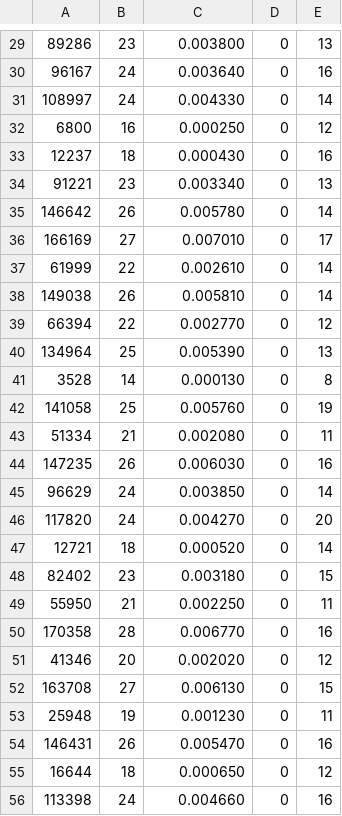
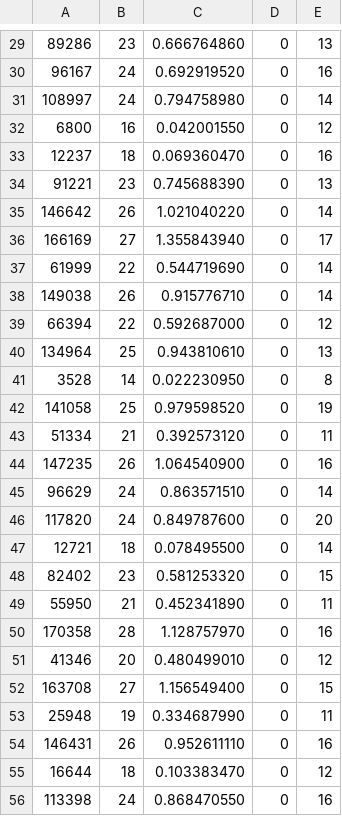
Before and after one commit to VictorECarvalho/IAav_Lista, a CSV file: bfs.csv, drawn as a sheet; only a part is shown, gaps mark what is left out; the diff covers the shown part only.

```diff
--- a/bfs.csv
+++ b/bfs.csv
@@ -29,28 +29,28 @@
-89286,23,0.003800,0,13
-96167,24,0.003640,0,16
-108997,24,0.004330,0,14
-6800,16,0.000250,0,12
-12237,18,0.000430,0,16
-91221,23,0.003340,0,13
-146642,26,0.005780,0,14
-166169,27,0.007010,0,17
-61999,22,0.002610,0,14
-149038,26,0.005810,0,14
-66394,22,0.002770,0,12
-134964,25,0.005390,0,13
-3528,14,0.000130,0,8
-141058,25,0.005760,0,19
-51334,21,0.002080,0,11
-147235,26,0.006030,0,16
-96629,24,0.003850,0,14
-117820,24,0.004270,0,20
-12721,18,0.000520,0,14
-82402,23,0.003180,0,15
-55950,21,0.002250,0,11
-170358,28,0.006770,0,16
-41346,20,0.002020,0,12
-163708,27,0.006130,0,15
-25948,19,0.001230,0,11
-146431,26,0.005470,0,16
-16644,18,0.000650,0,12
-113398,24,0.004660,0,16
+89286,23,0.666764860,0,13
+96167,24,0.692919520,0,16
+108997,24,0.794758980,0,14
+6800,16,0.042001550,0,12
+12237,18,0.069360470,0,16
+91221,23,0.745688390,0,13
+146642,26,1.021040220,0,14
+166169,27,1.355843940,0,17
+61999,22,0.544719690,0,14
+149038,26,0.915776710,0,14
+66394,22,0.592687000,0,12
+134964,25,0.943810610,0,13
+3528,14,0.022230950,0,8
+141058,25,0.979598520,0,19
+51334,21,0.392573120,0,11
+147235,26,1.064540900,0,16
+96629,24,0.863571510,0,14
+117820,24,0.849787600,0,20
+12721,18,0.078495500,0,14
+82402,23,0.581253320,0,15
+55950,21,0.452341890,0,11
+170358,28,1.128757970,0,16
+41346,20,0.480499010,0,12
+163708,27,1.156549400,0,15
+25948,19,0.334687990,0,11
+146431,26,0.952611110,0,16
+16644,18,0.103383470,0,12
+113398,24,0.868470550,0,16
```
Also changed, not shown: 72 edited cells elsewhere in this file, astar.csv, gbfs.csv, 2 other files.
